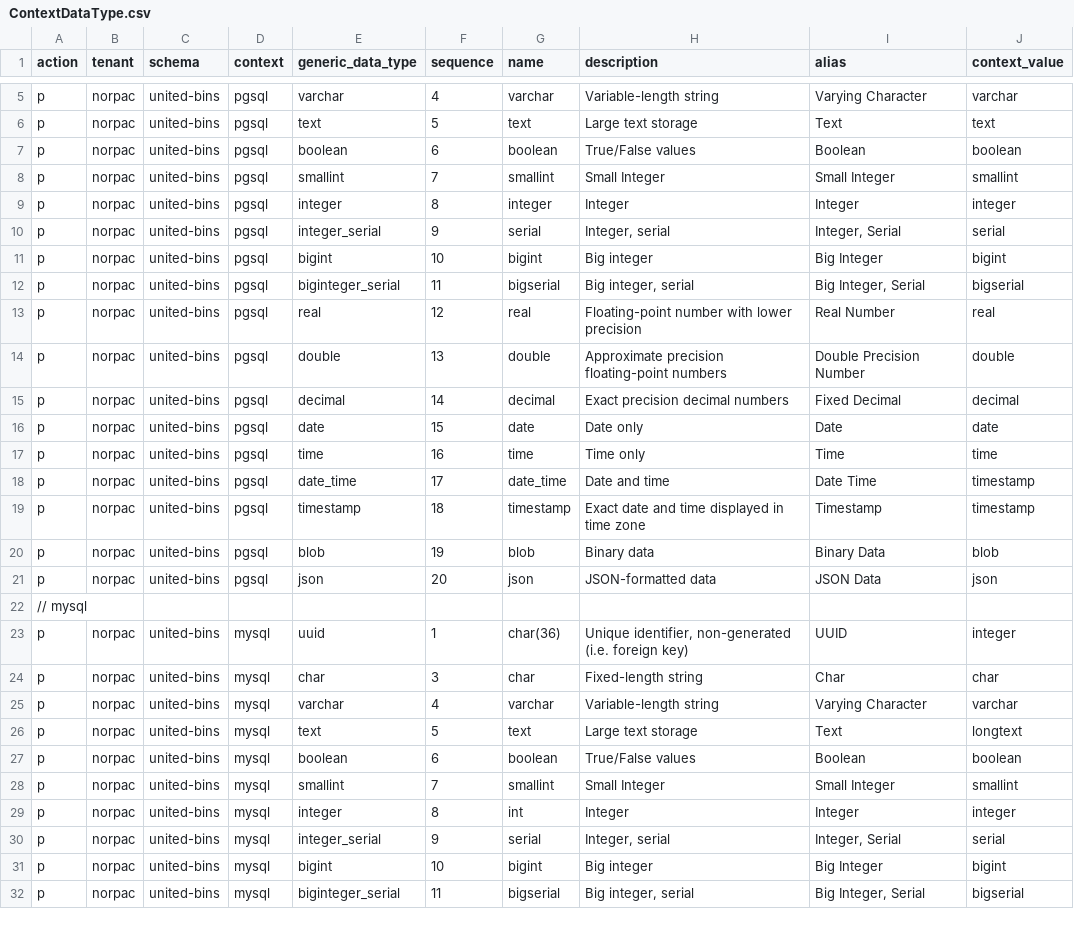
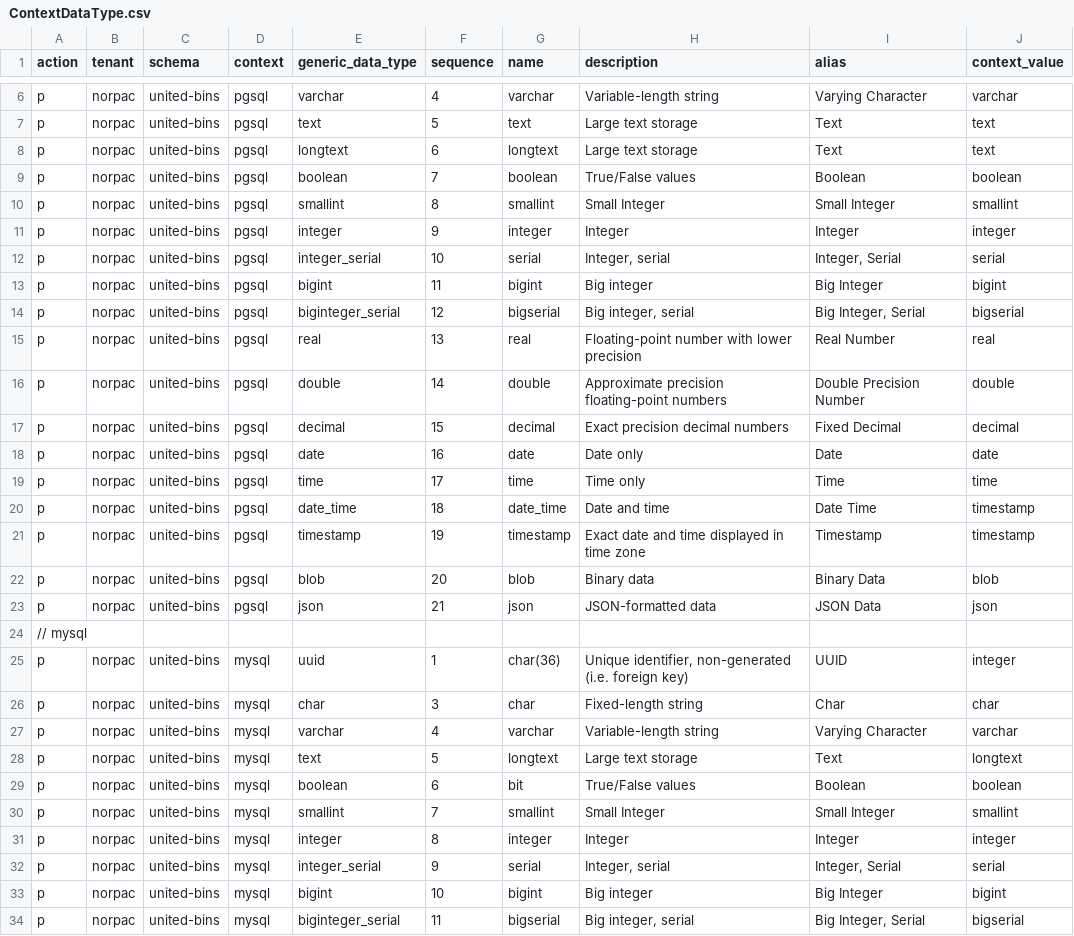
Before and after one commit to norpactech/united-bins-pareto-config, a CSV file: ContextDataType.csv, drawn as a sheet; only a part is shown, gaps mark what is left out; the diff covers the shown part only.

```diff
--- a/ContextDataType.csv
+++ b/ContextDataType.csv
@@ -6,17 +7,18 @@ p,norpac,united-bins,pgsql,varchar,4,varchar,Variable-length string,Varying Char
 p,norpac,united-bins,pgsql,text,5,text,Large text storage,Text,text
-p,norpac,united-bins,pgsql,boolean,6,boolean,True/False values,Boolean,boolean
-p,norpac,united-bins,pgsql,smallint,7,smallint,Small Integer,Small Integer,smallint
-p,norpac,united-bins,pgsql,integer,8,integer,Integer,Integer,integer
-p,norpac,united-bins,pgsql,integer_serial,9,serial,"Integer, serial","Integer, Serial",serial
-p,norpac,united-bins,pgsql,bigint,10,bigint,Big integer,Big Integer,bigint
-p,norpac,united-bins,pgsql,biginteger_serial,11,bigserial,"Big integer, serial","Big Integer, Serial",bigserial
-p,norpac,united-bins,pgsql,real,12,real,Floating-point number with lower precision,Real Number,real
-p,norpac,united-bins,pgsql,double,13,double,Approximate precision floating-point numbers,Double Precision Number,double
-p,norpac,united-bins,pgsql,decimal,14,decimal,Exact precision decimal numbers,Fixed Decimal,decimal
-p,norpac,united-bins,pgsql,date,15,date,Date only,Date,date
-p,norpac,united-bins,pgsql,time,16,time,Time only,Time,time
-p,norpac,united-bins,pgsql,date_time,17,date_time,Date and time,Date Time,timestamp
-p,norpac,united-bins,pgsql,timestamp,18,timestamp,Exact date and time displayed in time zone,Timestamp,timestamp
-p,norpac,united-bins,pgsql,blob,19,blob,Binary data,Binary Data,blob
-p,norpac,united-bins,pgsql,json,20,json,JSON-formatted data,JSON Data,json
+p,norpac,united-bins,pgsql,longtext,6,longtext,Large text storage,Text,text
+p,norpac,united-bins,pgsql,boolean,7,boolean,True/False values,Boolean,boolean
+p,norpac,united-bins,pgsql,smallint,8,smallint,Small Integer,Small Integer,smallint
+p,norpac,united-bins,pgsql,integer,9,integer,Integer,Integer,integer
+p,norpac,united-bins,pgsql,integer_serial,10,serial,"Integer, serial","Integer, Serial",serial
+p,norpac,united-bins,pgsql,bigint,11,bigint,Big integer,Big Integer,bigint
+p,norpac,united-bins,pgsql,biginteger_serial,12,bigserial,"Big integer, serial","Big Integer, Serial",bigserial
+p,norpac,united-bins,pgsql,real,13,real,Floating-point number with lower precision,Real Number,real
+p,norpac,united-bins,pgsql,double,14,double,Approximate precision floating-point numbers,Double Precision Number,double
+p,norpac,united-bins,pgsql,decimal,15,decimal,Exact precision decimal numbers,Fixed Decimal,decimal
+p,norpac,united-bins,pgsql,date,16,date,Date only,Date,date
+p,norpac,united-bins,pgsql,time,17,time,Time only,Time,time
+p,norpac,united-bins,pgsql,date_time,18,date_time,Date and time,Date Time,timestamp
+p,norpac,united-bins,pgsql,timestamp,19,timestamp,Exact date and time displayed in time zone,Timestamp,timestamp
+p,norpac,united-bins,pgsql,blob,20,blob,Binary data,Binary Data,blob
+p,norpac,united-bins,pgsql,json,21,json,JSON-formatted data,JSON Data,json
 // mysql,,,,,,,,,
@@ -25,6 +27,6 @@ p,norpac,united-bins,mysql,char,3,char,Fixed-length string,Char,char
 p,norpac,united-bins,mysql,varchar,4,varchar,Variable-length string,Varying Character,varchar
-p,norpac,united-bins,mysql,text,5,text,Large text storage,Text,longtext
-p,norpac,united-bins,mysql,boolean,6,boolean,True/False values,Boolean,boolean
+p,norpac,united-bins,mysql,text,5,longtext,Large text storage,Text,longtext
+p,norpac,united-bins,mysql,boolean,6,bit,True/False values,Boolean,boolean
 p,norpac,united-bins,mysql,smallint,7,smallint,Small Integer,Small Integer,smallint
-p,norpac,united-bins,mysql,integer,8,int,Integer,Integer,integer
+p,norpac,united-bins,mysql,integer,8,integer,Integer,Integer,integer
 p,norpac,united-bins,mysql,integer_serial,9,serial,"Integer, serial","Integer, Serial",serial
```
Also changed, not shown: 4 added rows and 51 edited cells elsewhere in this file, GenericDataType.csv, Project.csv, 8 other files.
